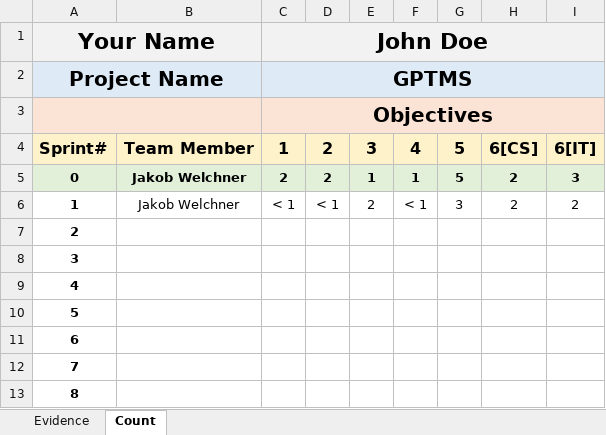
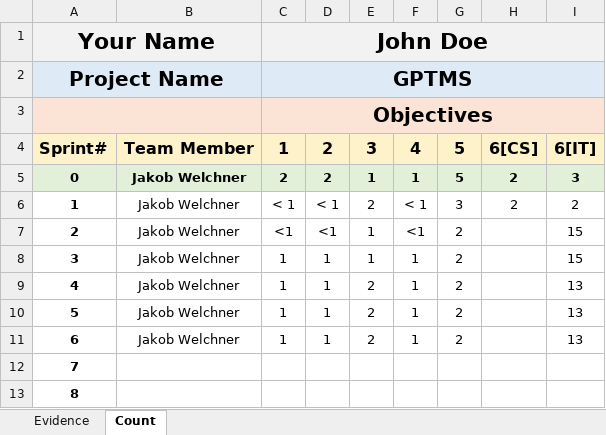
Before and after one commit to ON3B3AN/GPTMS, an Excel workbook: docs/efforts/Jakob Welchner.xlsx, sheet Count, drawn as a sheet; values as stored, in another font and other column widths than the file's, no borders; charts and pictures not drawn; the diff names each change by its address in the sheet, - before the commit and + after, or states it on an @@ line.

```diff
--- a/docs/efforts/Jakob Welchner.xlsx (sheet Count)
+++ b/docs/efforts/Jakob Welchner.xlsx (sheet Count)
-B7:B11: (empty)
+B7:B11: Jakob Welchner
-C7: (empty)
+C7: <1
-D7: (empty)
+D7: <1
-E7:E8: (empty)
+E7:E8: 1
-F7: (empty)
+F7: <1
-G7:G11: (empty)
+G7:G11: 2
-I7:I8: (empty)
+I7:I8: 15
-C8:C11: (empty)
+C8:C11: 1
-D8:D11: (empty)
+D8:D11: 1
-F8:F11: (empty)
+F8:F11: 1
-E9:E11: (empty)
+E9:E11: 2
-I9:I11: (empty)
+I9:I11: 13
```
Also changed, not shown: sheet Evidence, 4 other files.
